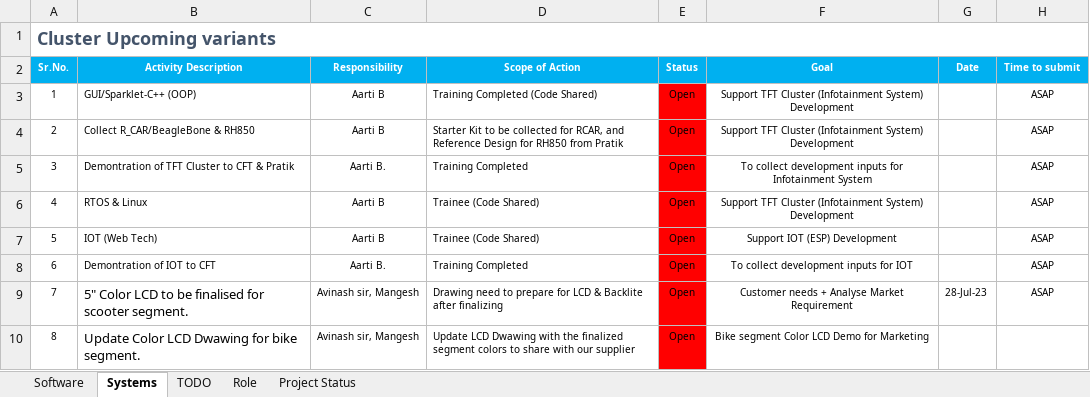
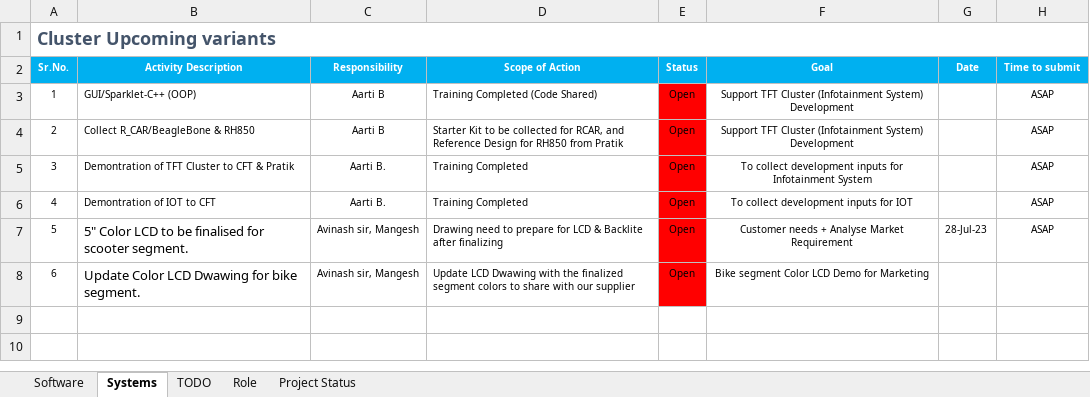
Before and after one commit to Nadir-KT/Programming-Languages, an Excel workbook: Pending & MIS.xlsx, sheet Systems, drawn as a sheet; values as stored, in another font and other column widths than the file's, no borders; removed rows and columns are numbered as before the commit, all else as after; the diff names each change by its address in the sheet, - before the commit and + after, or states it on an @@ line.

Commit message:
Update Pending & MIS.xlsx

```diff
--- a/Pending & MIS.xlsx (sheet Systems)
+++ b/Pending & MIS.xlsx (sheet Systems)
-row 6: 4 | RTOS & Linux | Aarti B | Trainee (Code Shared) | Open | Support TFT Cluster (Infotainment System) Development |  | ASAP
-row 7: 5 | IOT (Web Tech) | Aarti B | Trainee (Code Shared) | Open | Support IOT (ESP) Development |  | ASAP
@@ column A (Sr.No.) renumbered from row 6 down @@
```
